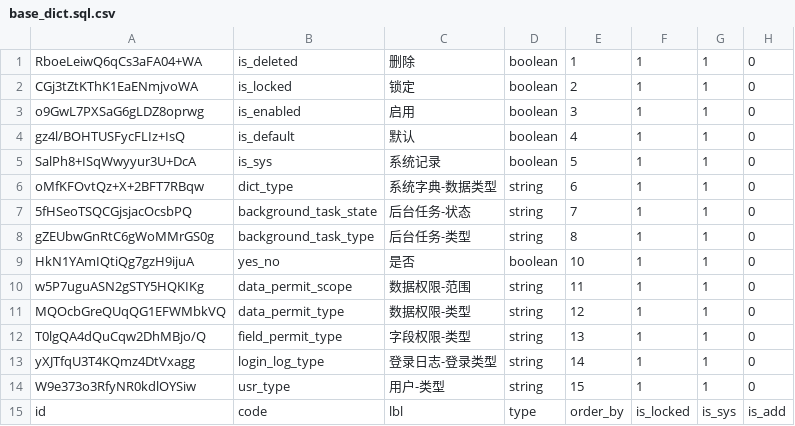
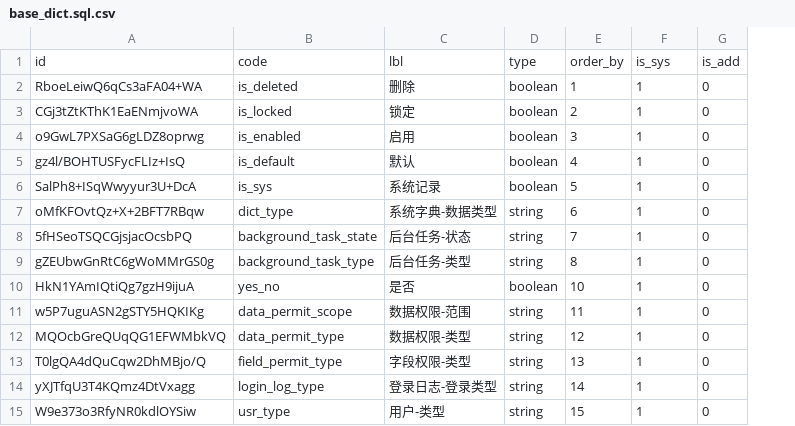
Before and after one commit to shakesoft/nest, a CSV file: codegen/src/tables/base/base_dict.sql.csv, drawn as a sheet; removed rows and columns are numbered as before the commit, all else as after; the diff names each change by its address in the sheet, - before the commit and + after, or states it on an @@ line.

Commit message:
menu_dao

```diff
--- a/codegen/src/tables/base/base_dict.sql.csv
+++ b/codegen/src/tables/base/base_dict.sql.csv
-column G, rows 1-14: all 1
+row 1: id | code | lbl | type | order_by | is_sys | is_add
-row 15: id | code | lbl | type | order_by | is_locked | is_sys | is_add
```
